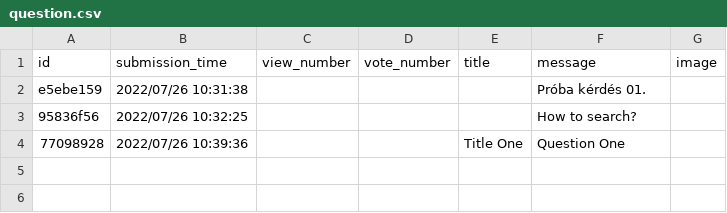
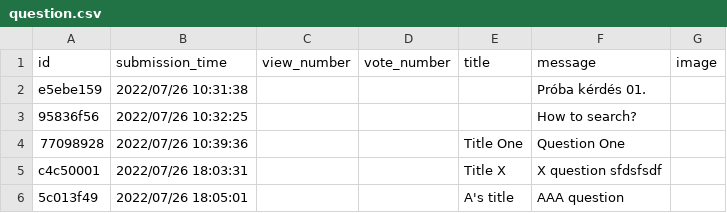
Before and after one commit to CodecoolGlobal/ask-mate-3-python-Deezyeke, a CSV file: question.csv, drawn as a sheet.

Commit message:
Questions list cleanup

```diff
--- a/question.csv
+++ b/question.csv
@@ -4 +4,3 @@ e5ebe159,2022/07/26 10:31:38, , , ,Próba kérdés 01.,
 77098928,2022/07/26 10:39:36, , ,Title One,Question One,
+c4c50001,2022/07/26 18:03:31, , ,Title X,X question sfdsfsdf,
+5c013f49,2022/07/26 18:05:01, , ,A's title,AAA question,
```
Also changed, not shown: 3 other files.
